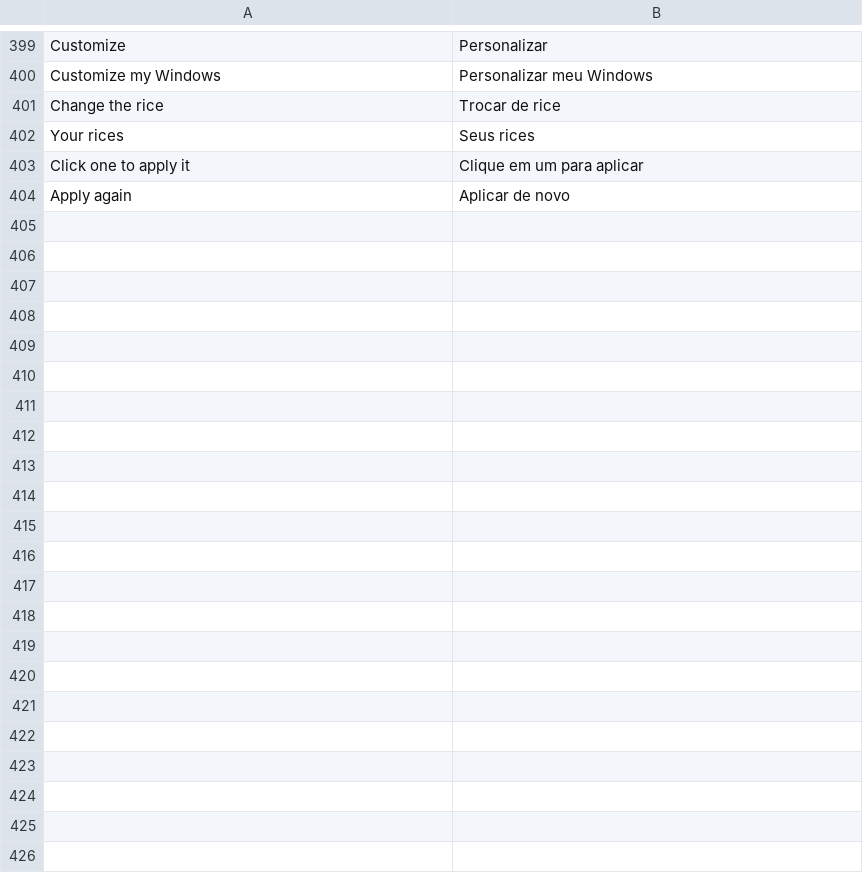
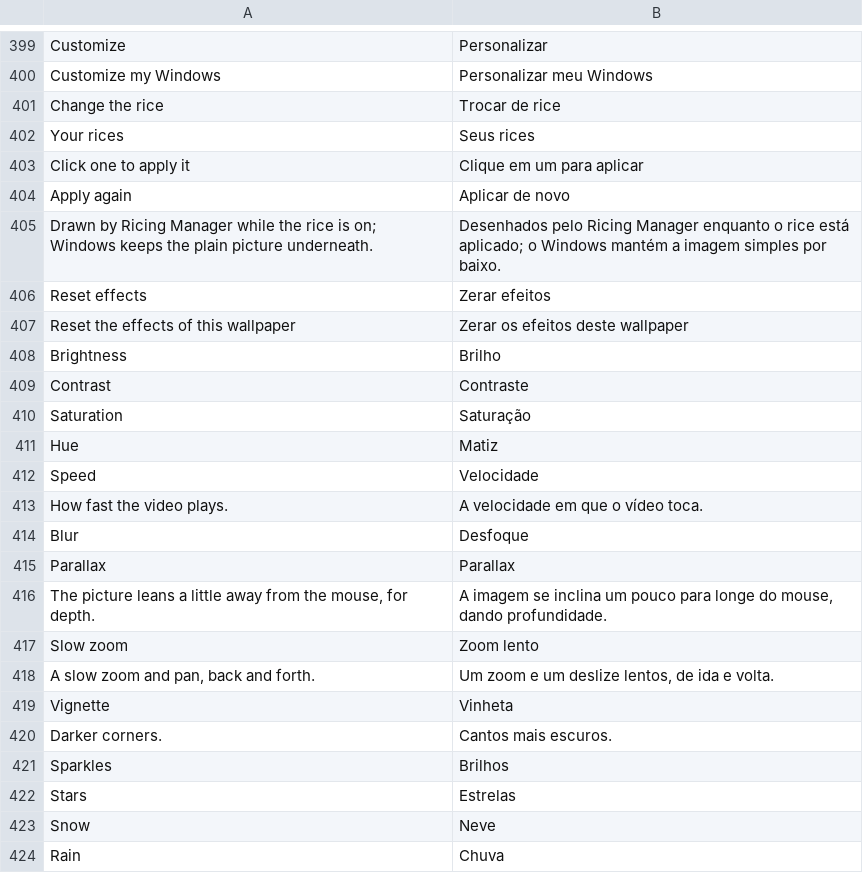
Before and after one commit to AngelLM2/RicingManagerWindows, a TSV file: apps/settings/lang/pt_BR.tsv, drawn as a sheet; only a part is shown, gaps mark what is left out; the diff covers the shown part only.

Commit message:
feat: M12 (Live wallpapers) — effects, particles, Wallpaper Engine
Rices: effects = { brightness, contrast, saturation, hue, speed, blur,
parallax, zoom, vignette } and up to 8 particle layers (sparkles, stars,
snow, rain, petals, fireflies, magic, notes, hearts, bubbles) on an image,
video or color rule; [meta] shareable = false; WebM videos.

rmw-wallpaper draws them with Direct2D on the video's device (plan v2,
v1 still read): pictures decoded by WIC at the size shown (EXIF turned),
changed once with room for the parallax and the slow zoom; a still costs
0% CPU once drawn. Particle motion and the color matrix live in
libs/video (unit-tested, fuzzed). It now looks for the desktop again when
it started while Explorer was restarting.

Settings: effect sliders and particle layers per rule; Wallpaper Engine's
wallpapers this PC has (Steam libraries, or a folder): videos as they
are, scenes by their preview with a slow zoom; such a rice is never
shared or packed. ADR-0017.

```diff
--- a/apps/settings/lang/pt_BR.tsv
+++ b/apps/settings/lang/pt_BR.tsv
@@ -404 +404,21 @@ Click one to apply it	Clique em um para aplicar
 Apply again	Aplicar de novo
+Drawn by Ricing Manager while the rice is on; Windows keeps the plain picture underneath.	Desenhados pelo Ricing Manager enquanto o rice está aplicado; o Windows mantém a imagem simples por baixo.
+Reset effects	Zerar efeitos
+Reset the effects of this wallpaper	Zerar os efeitos deste wallpaper
+Brightness	Brilho
+Contrast	Contraste
+Saturation	Saturação
+Hue	Matiz
+Speed	Velocidade
+How fast the video plays.	A velocidade em que o vídeo toca.
+Blur	Desfoque
+Parallax	Parallax
+The picture leans a little away from the mouse, for depth.	A imagem se inclina um pouco para longe do mouse, dando profundidade.
+Slow zoom	Zoom lento
+A slow zoom and pan, back and forth.	Um zoom e um deslize lentos, de ida e volta.
+Vignette	Vinheta
+Darker corners.	Cantos mais escuros.
+Sparkles	Brilhos
+Stars	Estrelas
+Snow	Neve
+Rain	Chuva
```
Also changed, not shown: 42 added rows, 2 removed rows and 4 edited cells elsewhere in this file, 56 other files.
